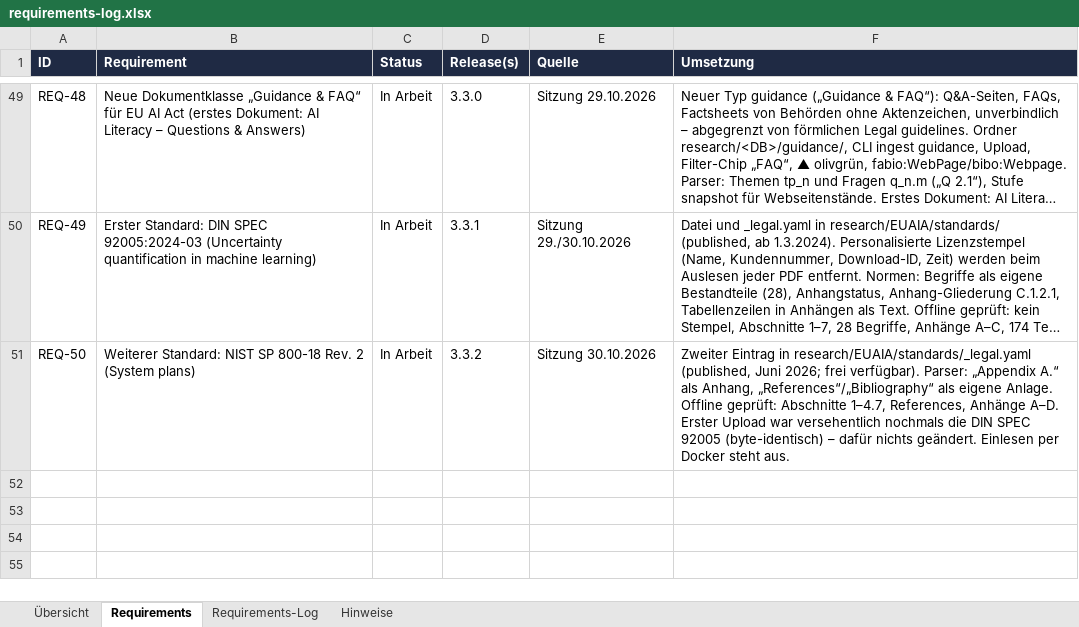
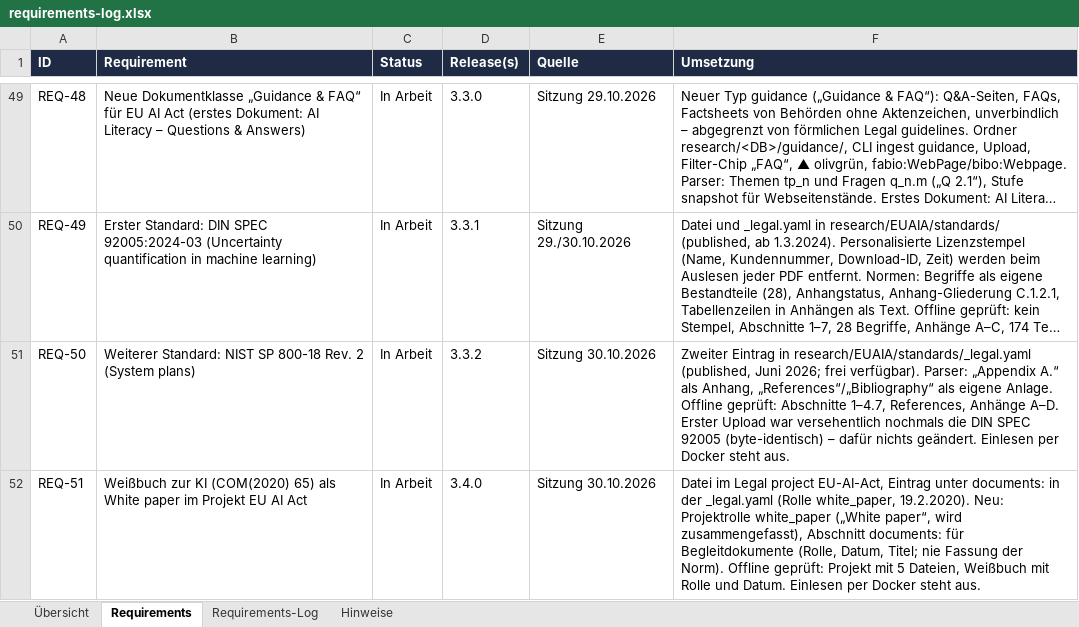
Before and after one commit to ProDigi-Repo/ALITA, an Excel workbook: docs/requirements-log.xlsx, sheet Requirements, drawn as a sheet; only a part is shown, gaps mark what is left out; long unchanged cells end in …; values as stored, in another font and other column widths than the file's, no borders; conditional formats not drawn; the diff names each change by its address in the sheet, - before the commit and + after, or states it on an @@ line.

```diff
--- a/docs/requirements-log.xlsx (sheet Requirements)
+++ b/docs/requirements-log.xlsx (sheet Requirements)
+row 52: REQ-51 | Weißbuch zur KI (COM(2020) 65) als White paper im Projekt EU AI Act | In Arbeit | 3.4.0 | Sitzung 30.10.2026 | Datei im Legal project EU-AI-Act, Eintrag unter documents: in der _legal.yaml (Rolle white_paper, 19.2.2020). Neu: Projektrolle white_paper („White paper“, wird zusammengefasst), Abschnitt documents: für Begleitdokumente (Rolle, Datum, Titel; nie Fassung der Norm). Offline geprüft: Projekt mit 5 Dateien, Weißbuch mit Rolle und Datum. Einlesen per Docker steht aus.
```
Also changed, not shown: sheet Requirements-Log, sheet Übersicht, sheet Hinweise, 14 other files.
